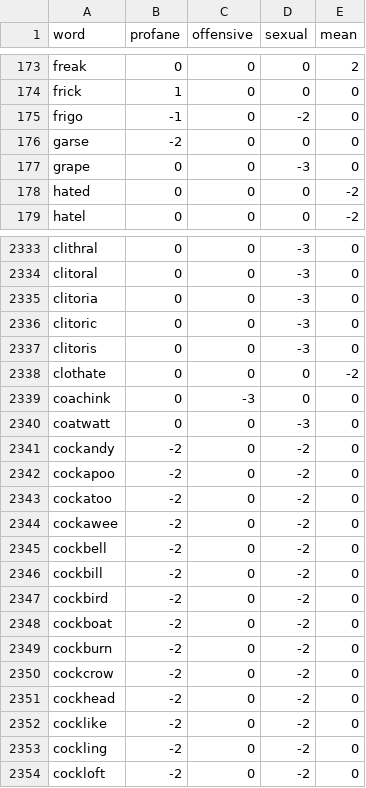
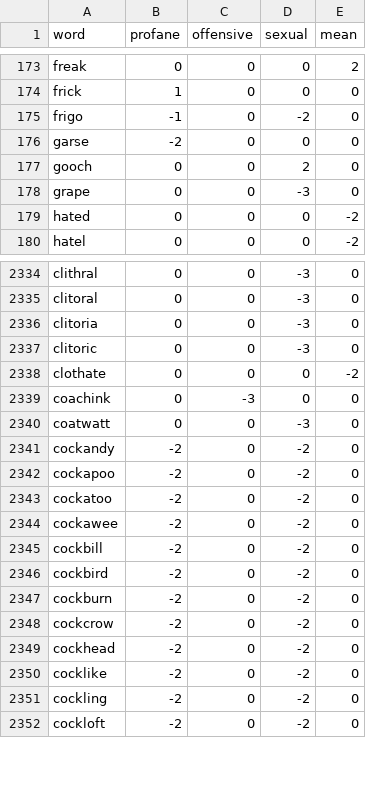
Before and after one commit to finnbear/moderation, a CSV file: wordlists.csv, drawn as a sheet; only a part is shown, gaps mark what is left out.

```diff
--- a/wordlists.csv
+++ b/wordlists.csv
@@ -176,2 +176,3 @@ frigo                 , -1,  0, -2,  0
 garse                 , -2,  0,  0,  0
+gooch                 ,  0,  0,  2,  0
 grape                 ,  0,  0, -3,  0
@@ -2336,3 +2337,2 @@ clitoria              ,  0,  0, -3,  0
 clitoric              ,  0,  0, -3,  0
-clitoris              ,  0,  0, -3,  0
 clothate              ,  0,  0,  0, -2
@@ -2344,6 +2344,4 @@ cockatoo              , -2,  0, -2,  0
 cockawee              , -2,  0, -2,  0
-cockbell              , -2,  0, -2,  0
 cockbill              , -2,  0, -2,  0
 cockbird              , -2,  0, -2,  0
-cockboat              , -2,  0, -2,  0
 cockburn              , -2,  0, -2,  0
```
Also changed, not shown: generator/profanity.csv, 2 other files.
